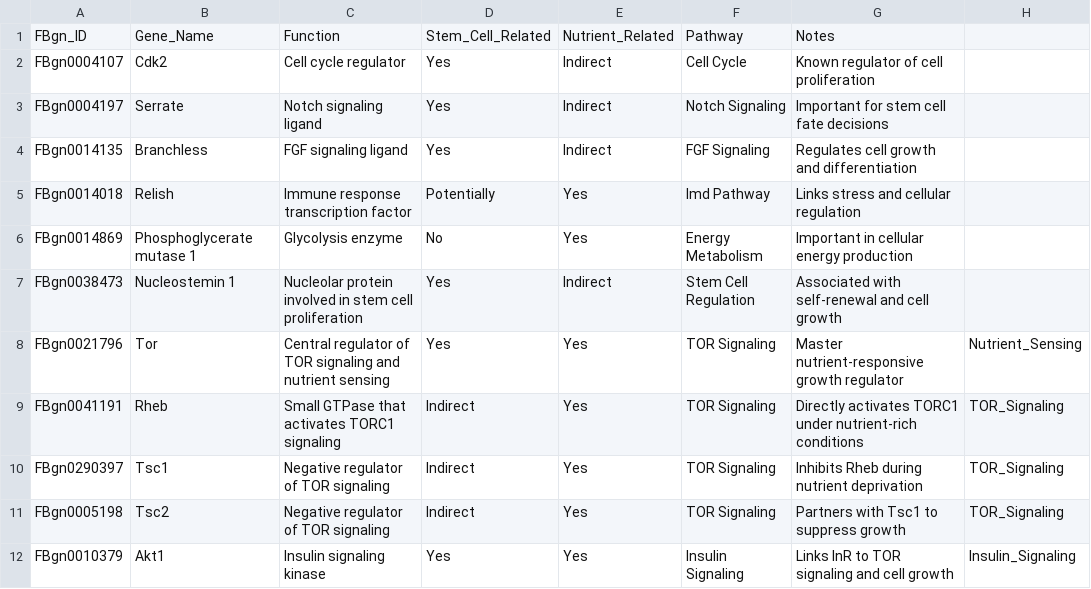
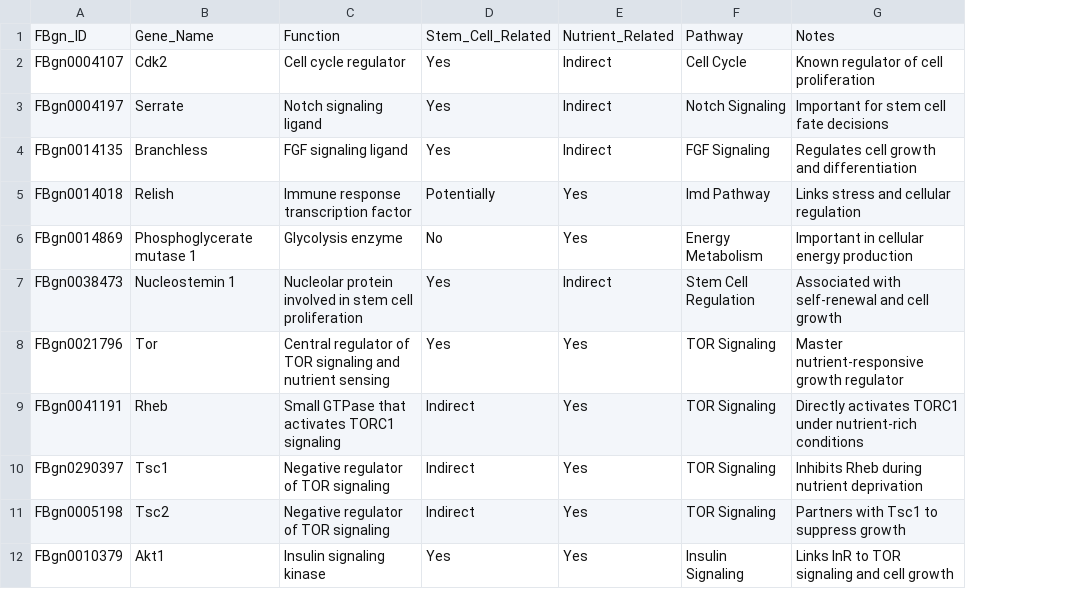
Before and after one commit to Lahari-karnam/Drosophila-Nutrient-StemCell-Project, a CSV file: gene_annotation_table.csv, drawn as a sheet; only a part is shown; the diff names each change by its address in the sheet, - before the commit and + after, or states it on an @@ line.

Commit message:
Update gene_annotation_table.csv

```diff
--- a/gene_annotation_table.csv
+++ b/gene_annotation_table.csv
-column H, rows 8-12: Nutrient_Sensing | TOR_Signaling | TOR_Signaling | TOR_Signaling | Insulin_Signaling
```
